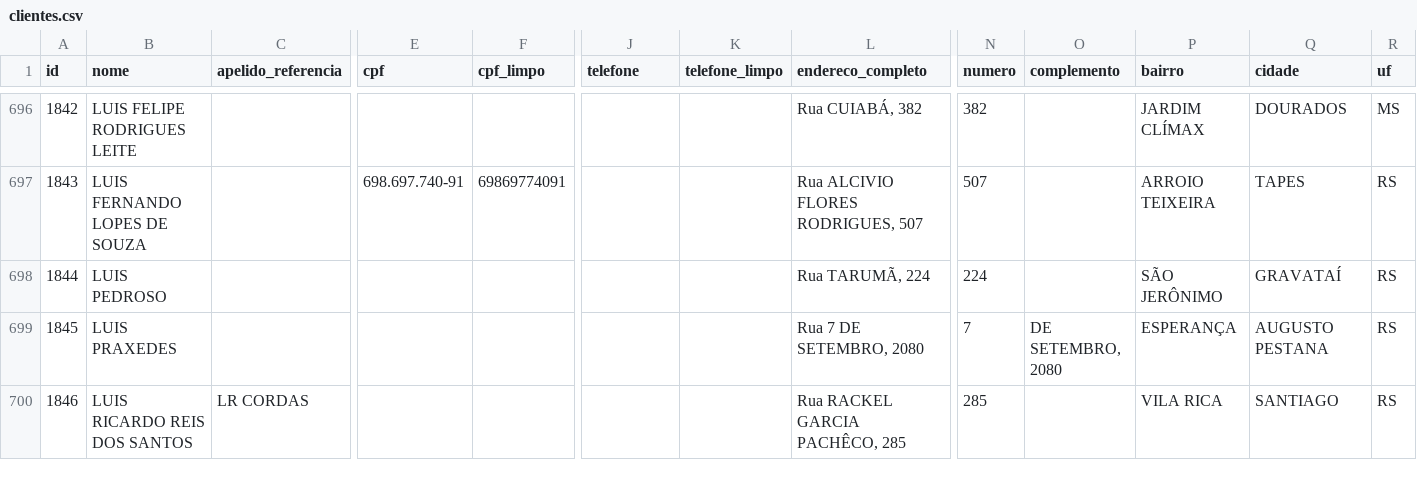
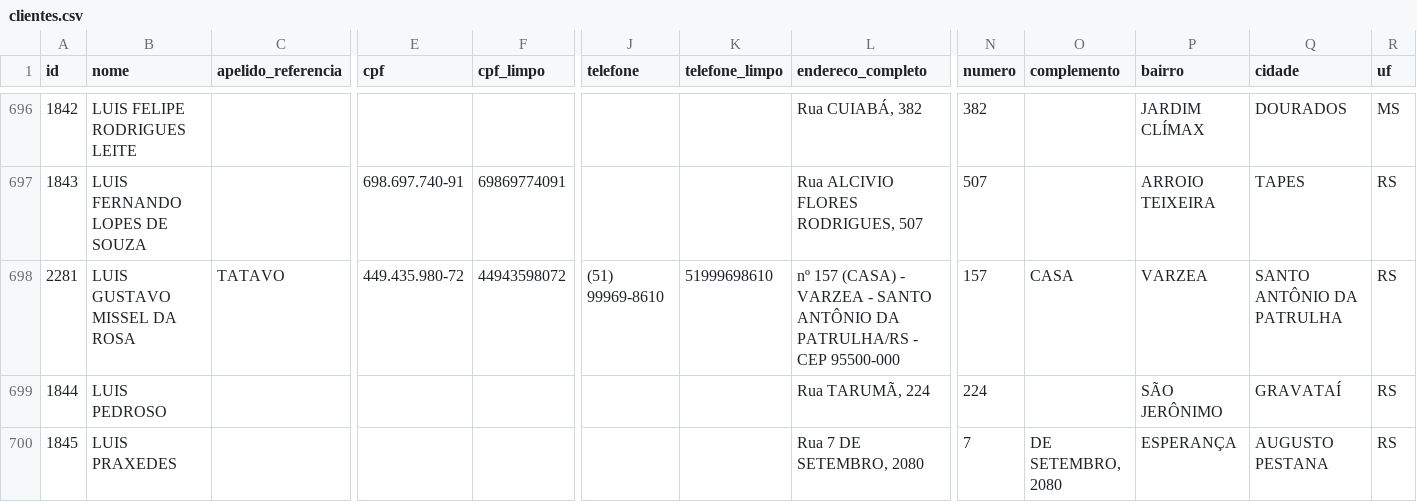
Before and after one commit to gustavorosainformatica/MisSuenos, a CSV file: database/clientes.csv, drawn as a sheet; only a part is shown, gaps mark what is left out; the shorter side is filled out with more unchanged rows; rows hold the shown columns only; the diff names each change by its address in the sheet, - before the commit and + after, or states it on an @@ line.

```diff
--- a/database/clientes.csv
+++ b/database/clientes.csv
+row 698: 2281 | LUIS GUSTAVO MISSEL DA ROSA | TATAVO | 449.435.980-72 | 44943598072 | (51) 99969-8610 | 51999698610 | nº 157 (CASA) - VARZEA - SANTO ANTÔNIO DA PATRULHA/RS - CEP 95500-000 | 157 | CASA | VARZEA | SANTO ANTÔNIO DA PATRULHA | RS
```
Also changed, not shown: 12 other files.
